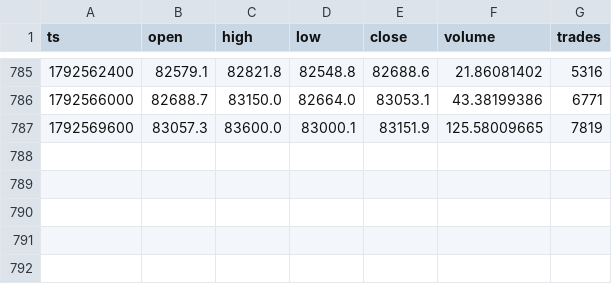
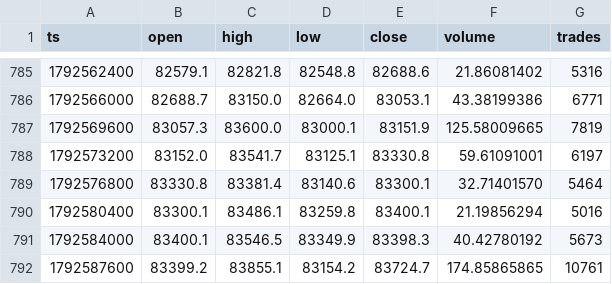
Before and after one commit to Alex-1101/btc-data-collector, a CSV file: data/btc_1h.csv, drawn as a sheet; only a part is shown, gaps mark what is left out.

Commit message:
data 2026-10-21T14:41Z

```diff
--- a/data/btc_1h.csv
+++ b/data/btc_1h.csv
@@ -787 +787,6 @@ ts,open,high,low,close,volume,trades
 1792569600,83057.3,83600.0,83000.1,83151.9,125.58009665,7819
+1792573200,83152.0,83541.7,83125.1,83330.8,59.61091001,6197
+1792576800,83330.8,83381.4,83140.6,83300.1,32.71401570,5464
+1792580400,83300.1,83486.1,83259.8,83400.1,21.19856294,5016
+1792584000,83400.1,83546.5,83349.9,83398.3,40.42780192,5673
+1792587600,83399.2,83855.1,83154.2,83724.7,174.85865865,10761
```
Also changed, not shown: data/funding.csv, 2 other files.
